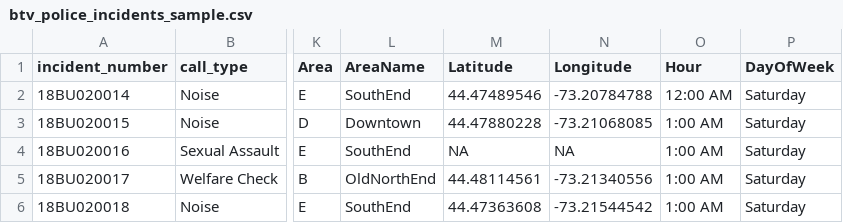
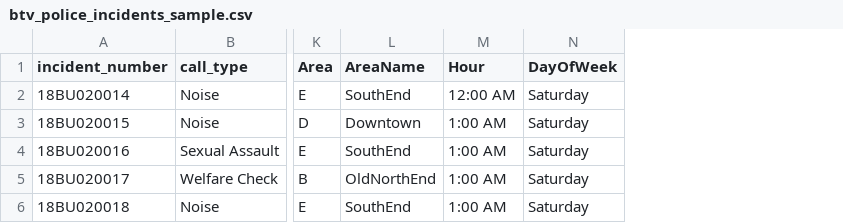
Before and after one commit to asuozzo/champlain-DAT-430, a CSV file: data/btv_police_incidents_sample.csv, drawn as a sheet; only a part is shown, gaps mark what is left out; the diff names each change by its address in the sheet, - before the commit and + after, or states it on an @@ line.

Commit message:
remove unnecessary column from sample

```diff
--- a/data/btv_police_incidents_sample.csv
+++ b/data/btv_police_incidents_sample.csv
-column M (Latitude), rows 2-6: 44.47489546 | 44.47880228 | NA | 44.48114561 | 44.47363608
-column N (Longitude), rows 2-6: -73.20784788 | -73.21068085 | NA | -73.21340556 | -73.21544542
```
